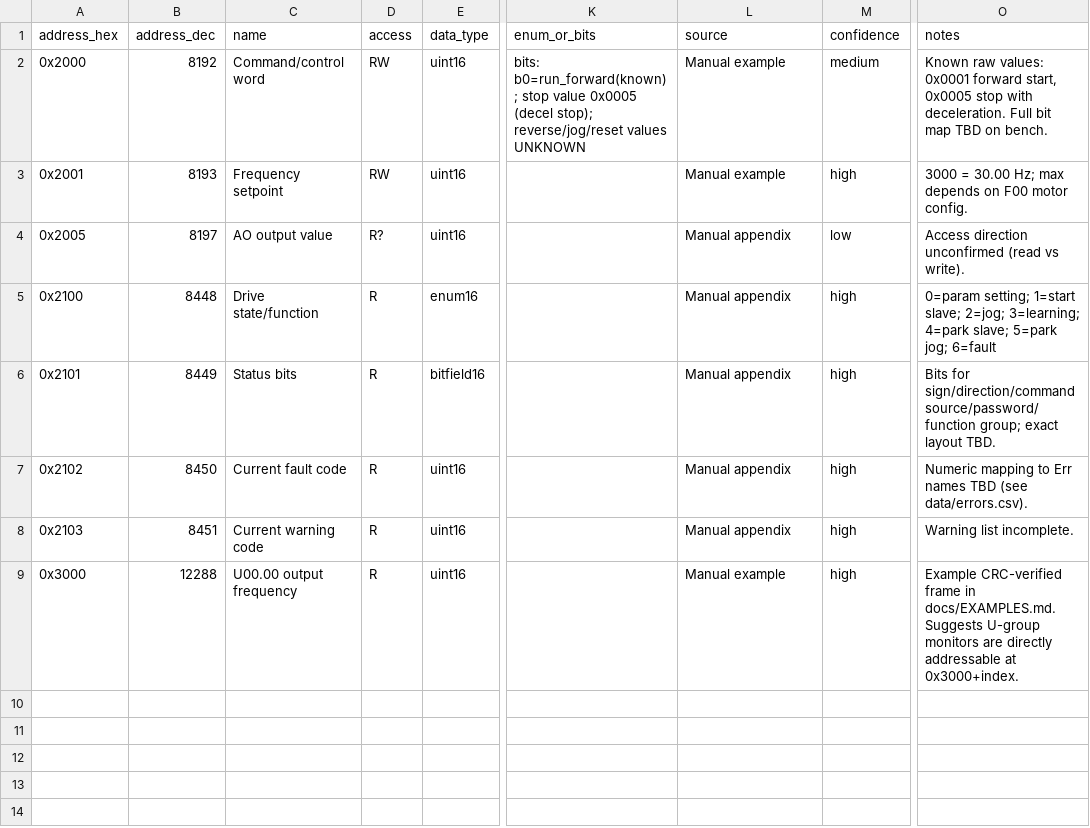
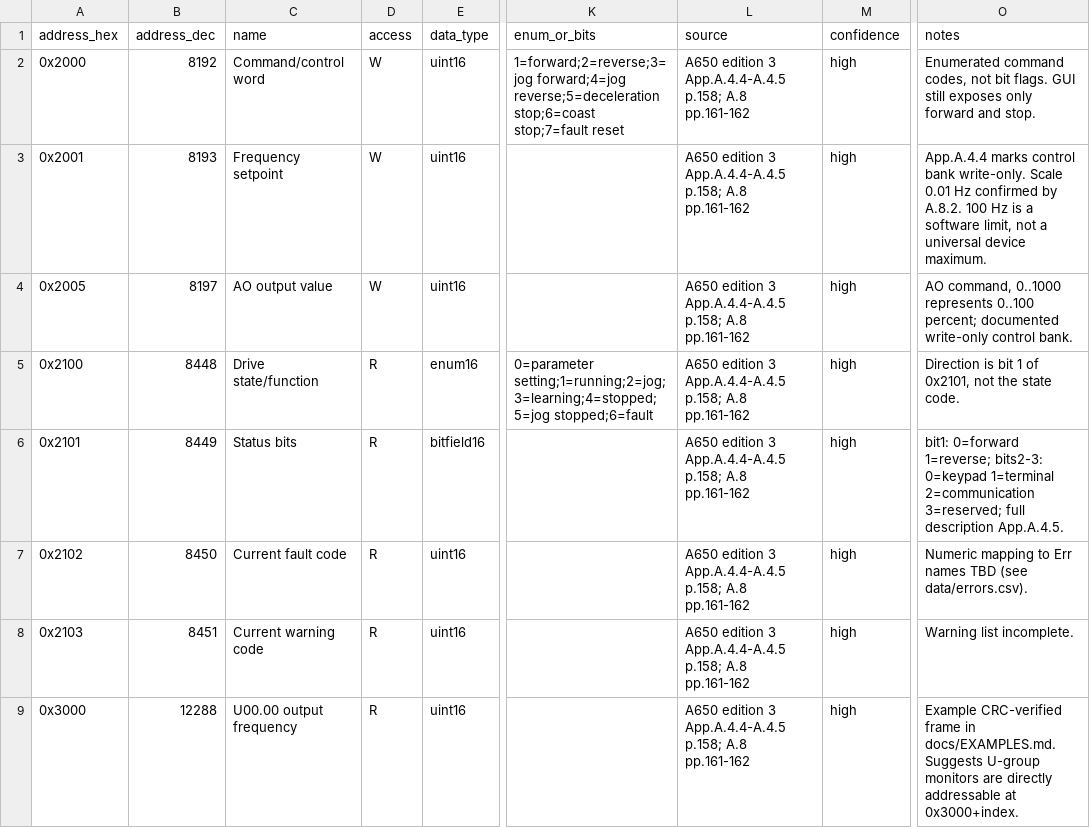
Before and after one commit to uzbatsu-beep/A650, a CSV file: data/registers.csv, drawn as a sheet; only a part is shown, gaps mark what is left out; the diff names each change by its address in the sheet, - before the commit and + after, or states it on an @@ line.

```diff
--- a/data/registers.csv
+++ b/data/registers.csv
-D2:D3 (access): RW
+D2:D3 (access): W
-K2 (enum_or_bits): bits: b0=run_forward(known); stop value 0x0005 (decel stop); reverse/jog/reset values UNKNOWN
+K2 (enum_or_bits): 1=forward;2=reverse;3=jog forward;4=jog reverse;5=deceleration stop;6=coast stop;7=fault reset
-L2:L3 (source): Manual example
+L2:L3 (source): A650 edition 3 App.A.4.4-A.4.5 p.158; A.8 pp.161-162
-M2 (confidence): medium
+M2 (confidence): high
-O2 (notes): Known raw values: 0x0001 forward start, 0x0005 stop with deceleration. Full bit map TBD on bench.
+O2 (notes): Enumerated command codes, not bit flags. GUI still exposes only forward and stop.
-O3 (notes): 3000 = 30.00 Hz; max depends on F00 motor config.
+O3 (notes): App.A.4.4 marks control bank write-only. Scale 0.01 Hz confirmed by A.8.2. 100 Hz is a software limit, not a universal device maximum.
-D4 (access): R?
+D4 (access): W
-L4:L8 (source): Manual appendix
+L4:L8 (source): A650 edition 3 App.A.4.4-A.4.5 p.158; A.8 pp.161-162
-M4 (confidence): low
+M4 (confidence): high
-O4 (notes): Access direction unconfirmed (read vs write).
+O4 (notes): AO command, 0..1000 represents 0..100 percent; documented write-only control bank.
-K5 (enum_or_bits): (empty)
+K5 (enum_or_bits): 0=parameter setting;1=running;2=jog;3=learning;4=stopped;5=jog stopped;6=fault
-O5 (notes): 0=param setting; 1=start slave; 2=jog; 3=learning; 4=park slave; 5=park jog; 6=fault
+O5 (notes): Direction is bit 1 of 0x2101, not the state code.
-O6 (notes): Bits for sign/direction/command source/password/function group; exact layout TBD.
+O6 (notes): bit1: 0=forward 1=reverse; bits2-3: 0=keypad 1=terminal 2=communication 3=reserved; full description App.A.4.5.
-L9 (source): Manual example
+L9 (source): A650 edition 3 App.A.4.4-A.4.5 p.158; A.8 pp.161-162
```
Also changed, not shown: data/parameters.csv, src/a650/data/parameters.csv, 37 other files.
